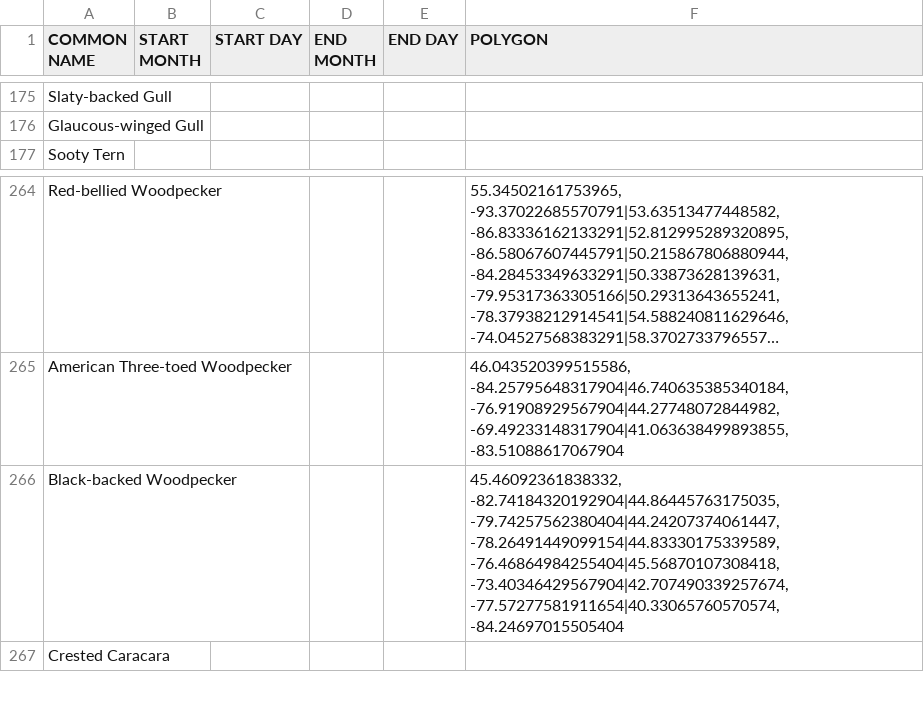
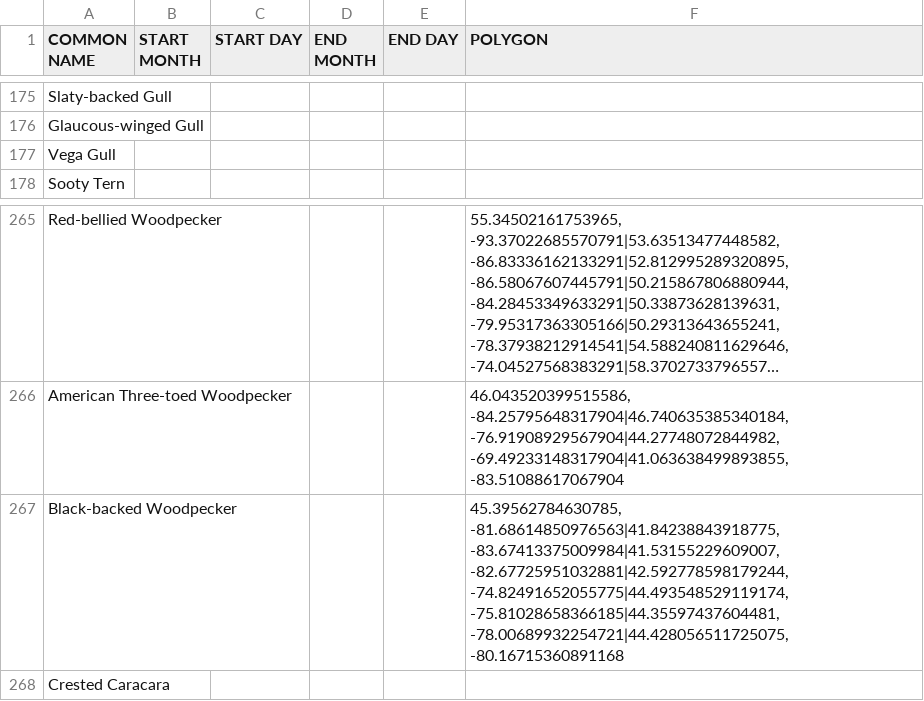
Before and after one commit to Ontario-NAB/NAB-filter, a CSV file: examples/ontario_rules.csv, drawn as a sheet; only a part is shown, gaps mark what is left out; long unchanged cells end in …; addresses are those after the commit; the diff names each change by its address in the sheet, - before the commit and + after, or states it on an @@ line.

Commit message:
Add Vega Gull, adjust Black-backed Woodpecker polygon.
Signed-off-by: acapparelli <adam.capparelli@alumni.utoronto.ca>

```diff
--- a/examples/ontario_rules.csv
+++ b/examples/ontario_rules.csv
+row 177: Vega Gull
-F267 (POLYGON): 45.46092361838332, -82.74184320192904|44.86445763175035, -79.74257562380404|44.24207374061447, -78.26491449099154|44.83330175339589, -76.46864984255404|45.56870107308418, -73.40346429567904|42.707490339257674, -77.57277581911654|40.33065760570574, -84.24697015505404
+F267 (POLYGON): 45.39562784630785, -81.68614850976563|41.84238843918775, -83.67413375009984|41.53155229609007, -82.67725951032881|42.592778598179244, -74.82491652055775|44.493548529119174, -75.81028658366185|44.35597437604481, -78.00689932254721|44.428056511725075, -80.16715360891168
```
